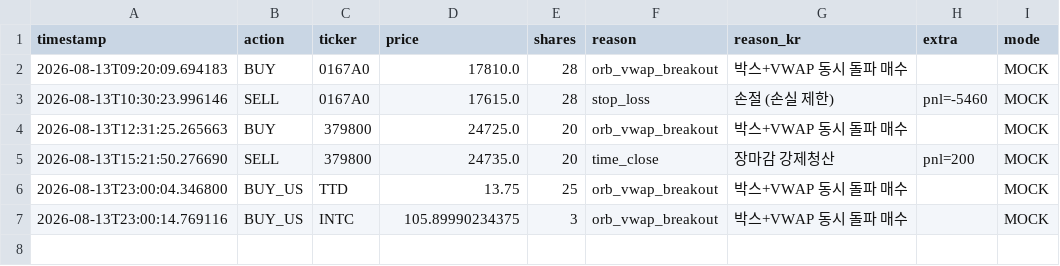
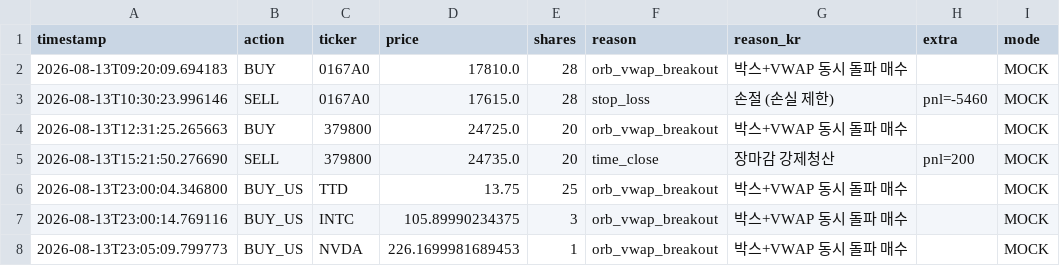
Before and after one commit to mypride5315/stocktraining, a CSV file: Order/order_log_2026_08_13.csv, drawn as a sheet.

```diff
--- a/Order/order_log_2026_08_13.csv
+++ b/Order/order_log_2026_08_13.csv
@@ -7 +7,2 @@
 2026-08-13T23:00:14.769116,BUY_US,INTC,105.89990234375,3,orb_vwap_breakout,박스+VWAP 동시 돌파 매수,,MOCK
+2026-08-13T23:05:09.799773,BUY_US,NVDA,226.1699981689453,1,orb_vwap_breakout,박스+VWAP 동시 돌파 매수,,MOCK
```
Also changed, not shown: 1 other file.
